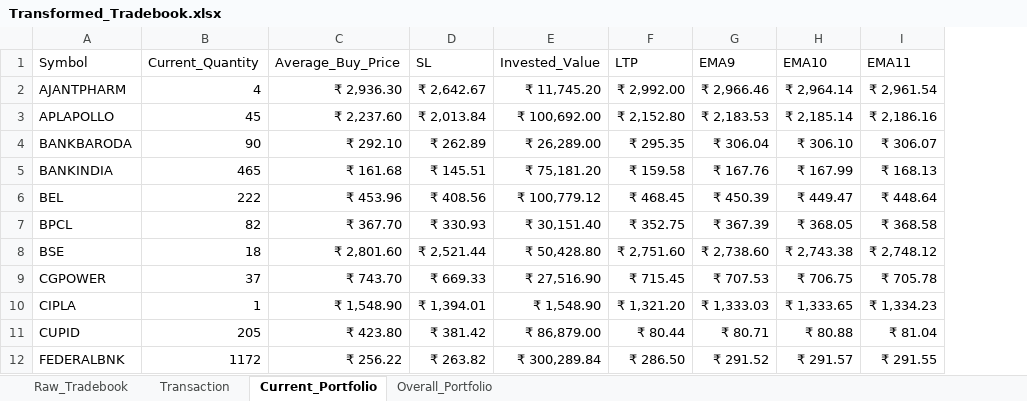
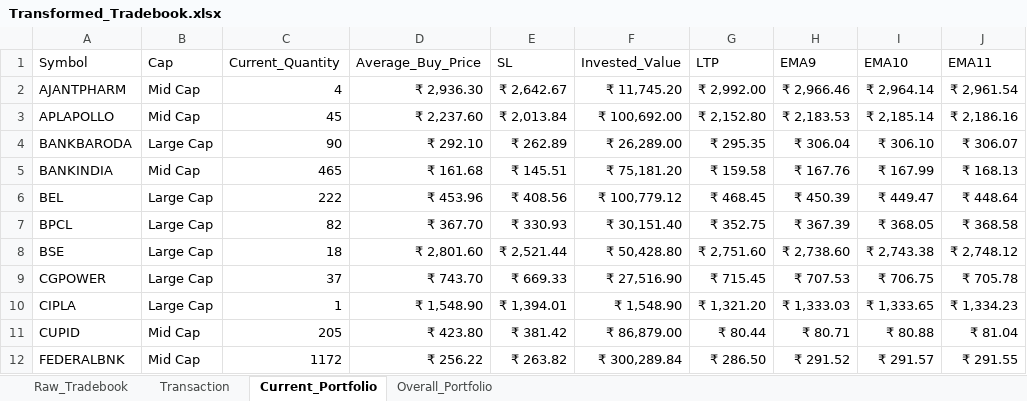
Before and after one commit to murali-1975/stockjournal, an Excel workbook: Transformed_Tradebook.xlsx, sheet Current_Portfolio, drawn as a sheet; only a part is shown; values as stored, in another font and other column widths than the file's, no borders; the diff names each change by its address in the sheet, - before the commit and + after, or states it on an @@ line.

```diff
--- a/Transformed_Tradebook.xlsx (sheet Current_Portfolio)
+++ b/Transformed_Tradebook.xlsx (sheet Current_Portfolio)
+column B (Cap), rows 2-12: Mid Cap | Mid Cap | Large Cap | Mid Cap | Large Cap | Large Cap | Large Cap | Large Cap | Large Cap | Mid Cap | Mid Cap
```
Also changed, not shown: sheet Overall_Portfolio, 3 other files.
